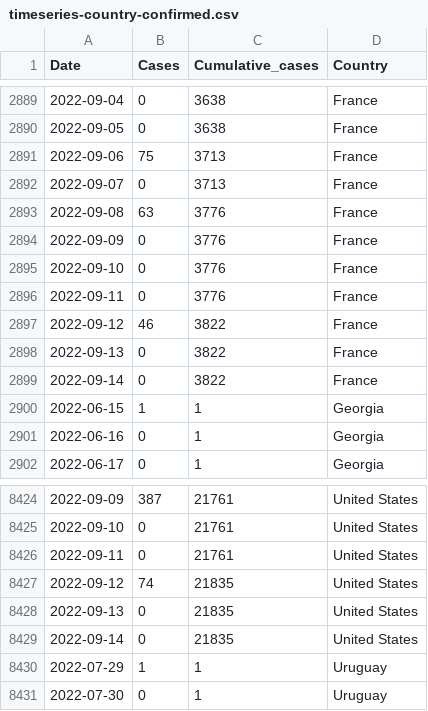
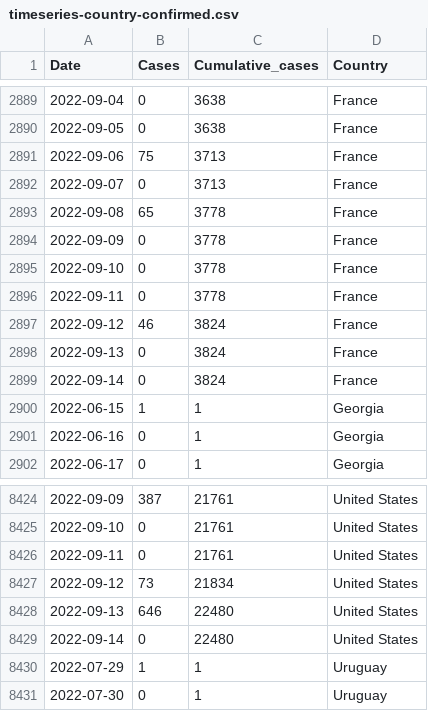
Before and after one commit to globaldothealth/monkeypox, a CSV file: timeseries-country-confirmed.csv, drawn as a sheet; only a part is shown, gaps mark what is left out.

```diff
--- a/timeseries-country-confirmed.csv
+++ b/timeseries-country-confirmed.csv
@@ -2892,9 +2892,9 @@ Date,Cases,Cumulative_cases,Country
 2022-09-07,0,3713,France
-2022-09-08,63,3776,France
-2022-09-09,0,3776,France
-2022-09-10,0,3776,France
-2022-09-11,0,3776,France
-2022-09-12,46,3822,France
-2022-09-13,0,3822,France
-2022-09-14,0,3822,France
+2022-09-08,65,3778,France
+2022-09-09,0,3778,France
+2022-09-10,0,3778,France
+2022-09-11,0,3778,France
+2022-09-12,46,3824,France
+2022-09-13,0,3824,France
+2022-09-14,0,3824,France
 2022-06-15,1,1,Georgia
@@ -8426,5 +8426,5 @@ Date,Cases,Cumulative_cases,Country
 2022-09-11,0,21761,United States
-2022-09-12,74,21835,United States
-2022-09-13,0,21835,United States
-2022-09-14,0,21835,United States
+2022-09-12,73,21834,United States
+2022-09-13,646,22480,United States
+2022-09-14,0,22480,United States
 2022-07-29,1,1,Uruguay
```
Also changed, not shown: timeseries-confirmed.csv, 1 other file.
